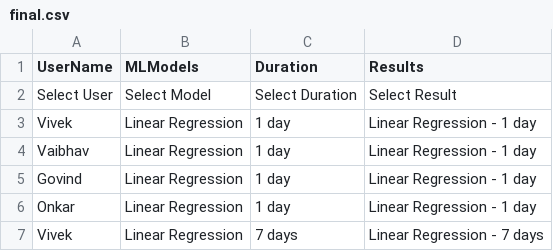
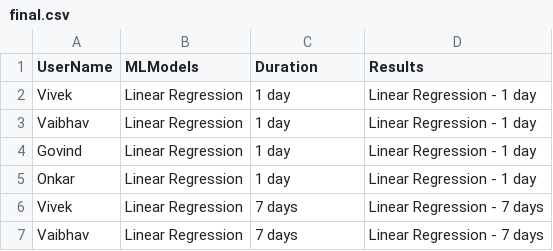
Before and after one commit to visuvasi/Project, a CSV file: final.csv, drawn as a sheet; only a part is shown; the shorter side is filled out with more unchanged rows; the diff names each change by its address in the sheet, - before the commit and + after, or states it on an @@ line.

Commit message:
Update final.csv

```diff
--- a/final.csv
+++ b/final.csv
-row 2: Select User | Select Model | Select Duration | Select Result
```
